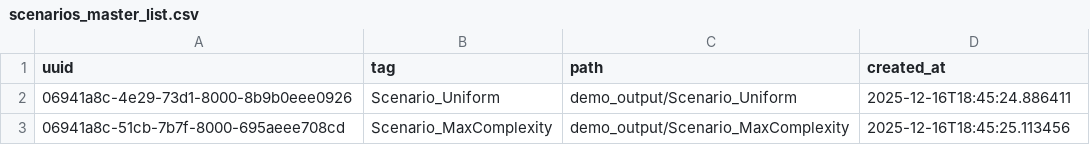
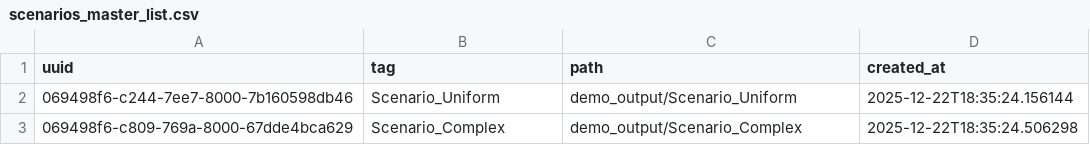
Before and after one commit to esemsc-as4623/pypsa-playground, a CSV file: notebooks/demo_output/scenarios_master_list.csv, drawn as a sheet.

```diff
--- a/notebooks/demo_output/scenarios_master_list.csv
+++ b/notebooks/demo_output/scenarios_master_list.csv
@@ -1,3 +1,3 @@
 uuid,tag,path,created_at
-06941a8c-4e29-73d1-8000-8b9b0eee0926,Scenario_Uniform,demo_output/Scenario_Uniform,2025-12-16T18:45:24.886411
-06941a8c-51cb-7b7f-8000-695aeee708cd,Scenario_MaxComplexity,demo_output/Scenario_MaxComplexity,2025-12-16T18:45:25.113456
+069498f6-c244-7ee7-8000-7b160598db46,Scenario_Uniform,demo_output/Scenario_Uniform,2025-12-22T18:35:24.156144
+069498f6-c809-769a-8000-67dde4bca629,Scenario_Complex,demo_output/Scenario_Complex,2025-12-22T18:35:24.506298
```
Also changed, not shown: notebooks/demo_output/Scenario_Uniform/Conversionld.csv, notebooks/demo_output/Scenario_Uniform/Conversionlh.csv, 30 other files.
